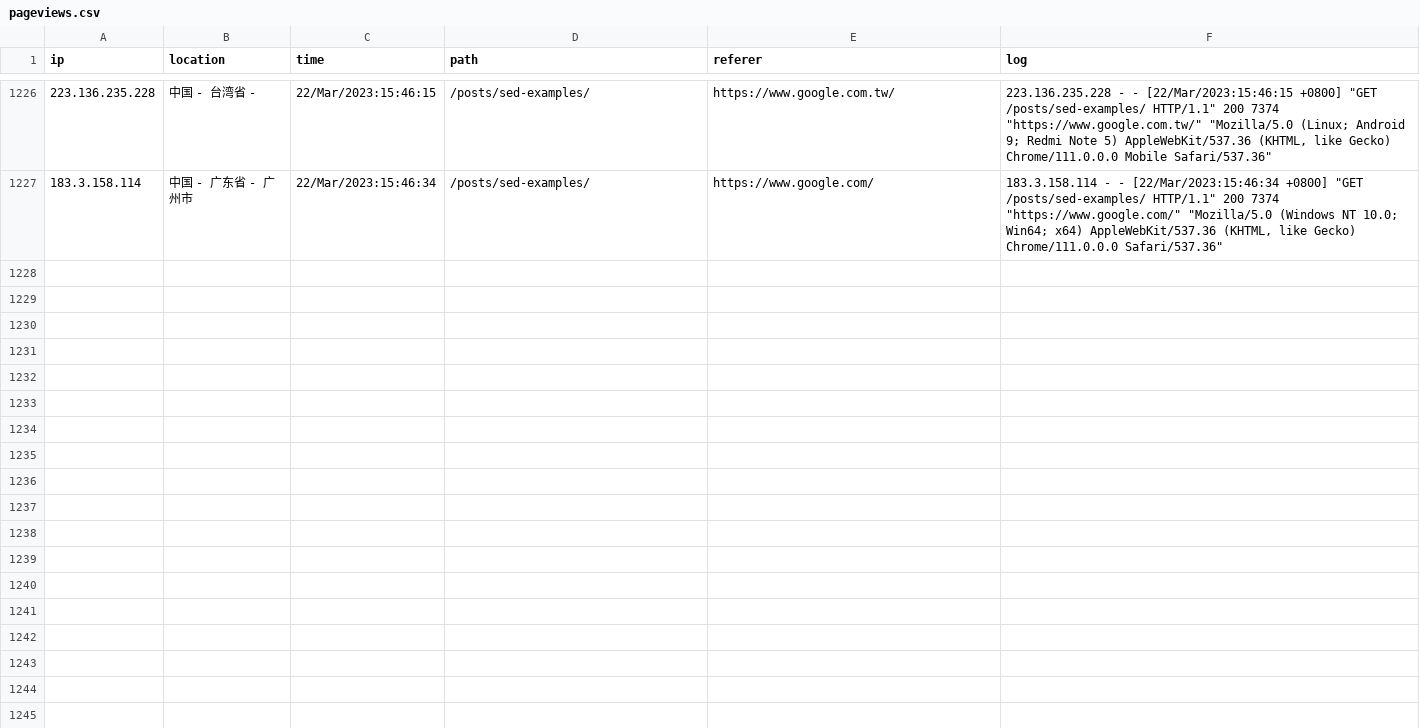
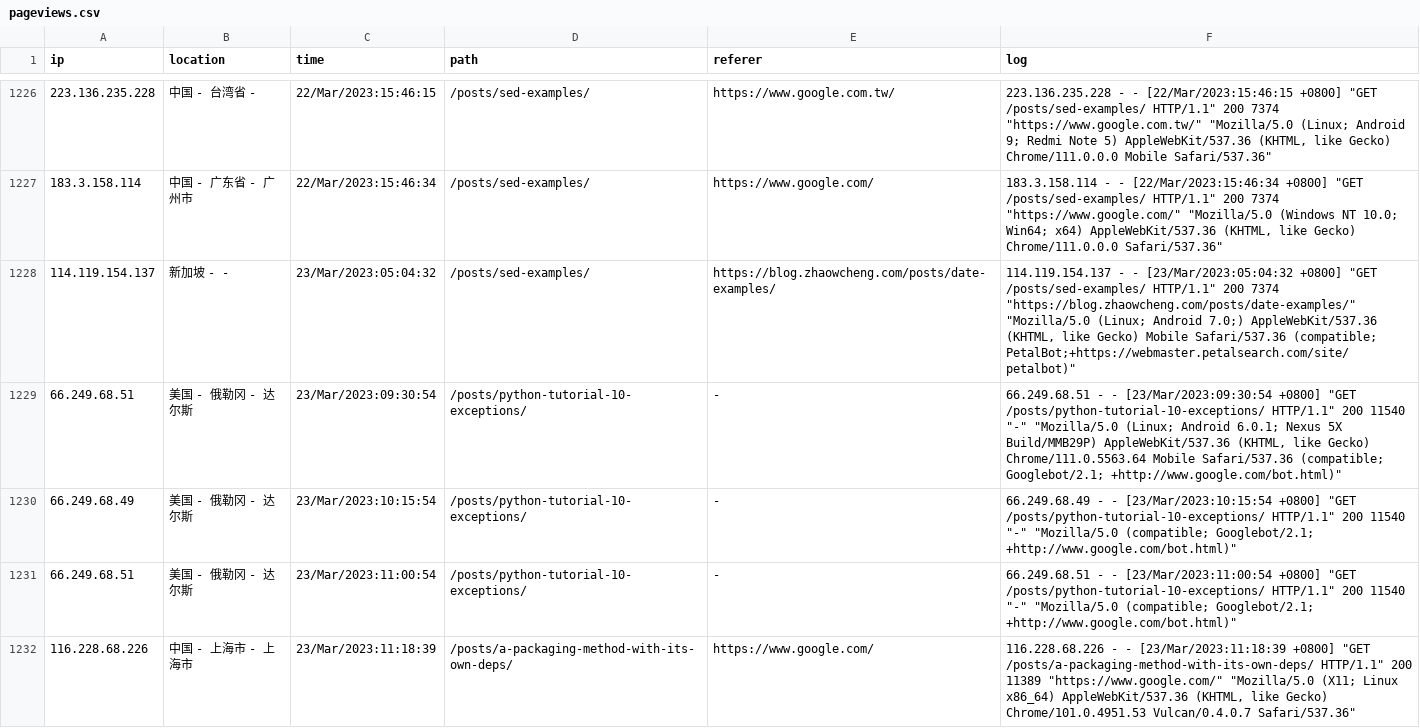
Before and after one commit to zhaowcheng/zhaowcheng.com, a CSV file: data/pageviews.csv, drawn as a sheet; only a part is shown, gaps mark what is left out; the diff covers the shown part only.

Commit message:
update 2023-03-23 pageviews

```diff
--- a/data/pageviews.csv
+++ b/data/pageviews.csv
@@ -2453 +2453,11 @@ ip,location,time,path,referer,log
 "
+114.119.154.137,新加坡 -  - ,23/Mar/2023:05:04:32,/posts/sed-examples/,https://blog.zhaowcheng.com/posts/date-examples/,"114.119.154.137 - - [23/Mar/2023:05:04:32 +0800] ""GET /posts/sed-examples/ HTTP/1.1"" 200 7374 ""https://blog.zhaowcheng.com/posts/date-examples/"" ""Mozilla/5.0 (Linux; Android 7.0;) AppleWebKit/537.36 (KHTML, like Gecko) Mobile Safari/537.36 (compatible; PetalBot;+https://webmaster.petalsearch.com/site/petalbot)""
+"
+66.249.68.51,美国 - 俄勒冈 - 达尔斯,23/Mar/2023:09:30:54,/posts/python-tutorial-10-exceptions/,-,"66.249.68.51 - - [23/Mar/2023:09:30:54 +0800] ""GET /posts/python-tutorial-10-exceptions/ HTTP/1.1"" 200 11540 ""-"" ""Mozilla/5.0 (Linux; Android 6.0.1; Nexus 5X Build/MMB29P) AppleWebKit/537.36 (KHTML, like Gecko) Chrome/111.0.5563.64 Mobile Safari/537.36 (compatible; Googlebot/2.1; +http://www.google.com/bot.html)""
+"
+66.249.68.49,美国 - 俄勒冈 - 达尔斯,23/Mar/2023:10:15:54,/posts/python-tutorial-10-exceptions/,-,"66.249.68.49 - - [23/Mar/2023:10:15:54 +0800] ""GET /posts/python-tutorial-10-exceptions/ HTTP/1.1"" 200 11540 ""-"" ""Mozilla/5.0 (compatible; Googlebot/2.1; +http://www.google.com/bot.html)""
+"
+66.249.68.51,美国 - 俄勒冈 - 达尔斯,23/Mar/2023:11:00:54,/posts/python-tutorial-10-exceptions/,-,"66.249.68.51 - - [23/Mar/2023:11:00:54 +0800] ""GET /posts/python-tutorial-10-exceptions/ HTTP/1.1"" 200 11540 ""-"" ""Mozilla/5.0 (compatible; Googlebot/2.1; +http://www.google.com/bot.html)""
+"
+116.228.68.226,中国 - 上海市 - 上海市,23/Mar/2023:11:18:39,/posts/a-packaging-method-with-its-own-deps/,https://www.google.com/,"116.228.68.226 - - [23/Mar/2023:11:18:39 +0800] ""GET /posts/a-packaging-method-with-its-own-deps/ HTTP/1.1"" 200 11389 ""https://www.google.com/"" ""Mozilla/5.0 (X11; Linux x86_64) AppleWebKit/537.36 (KHTML, like Gecko) Chrome/101.0.4951.53 Vulcan/0.4.0.7 Safari/537.36""
+"
```
Also changed, not shown: 4 added rows elsewhere in this file, 1 other file.
